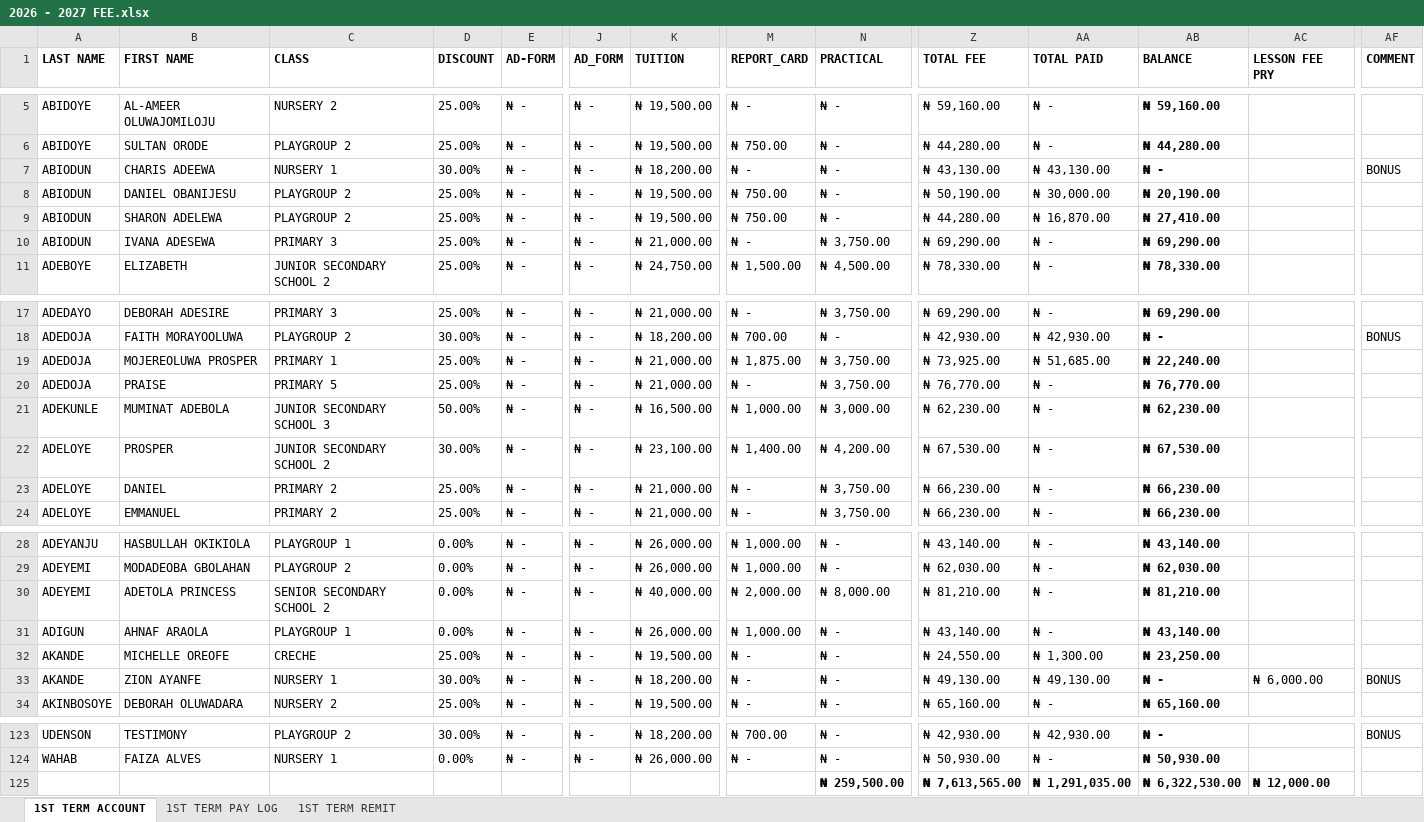
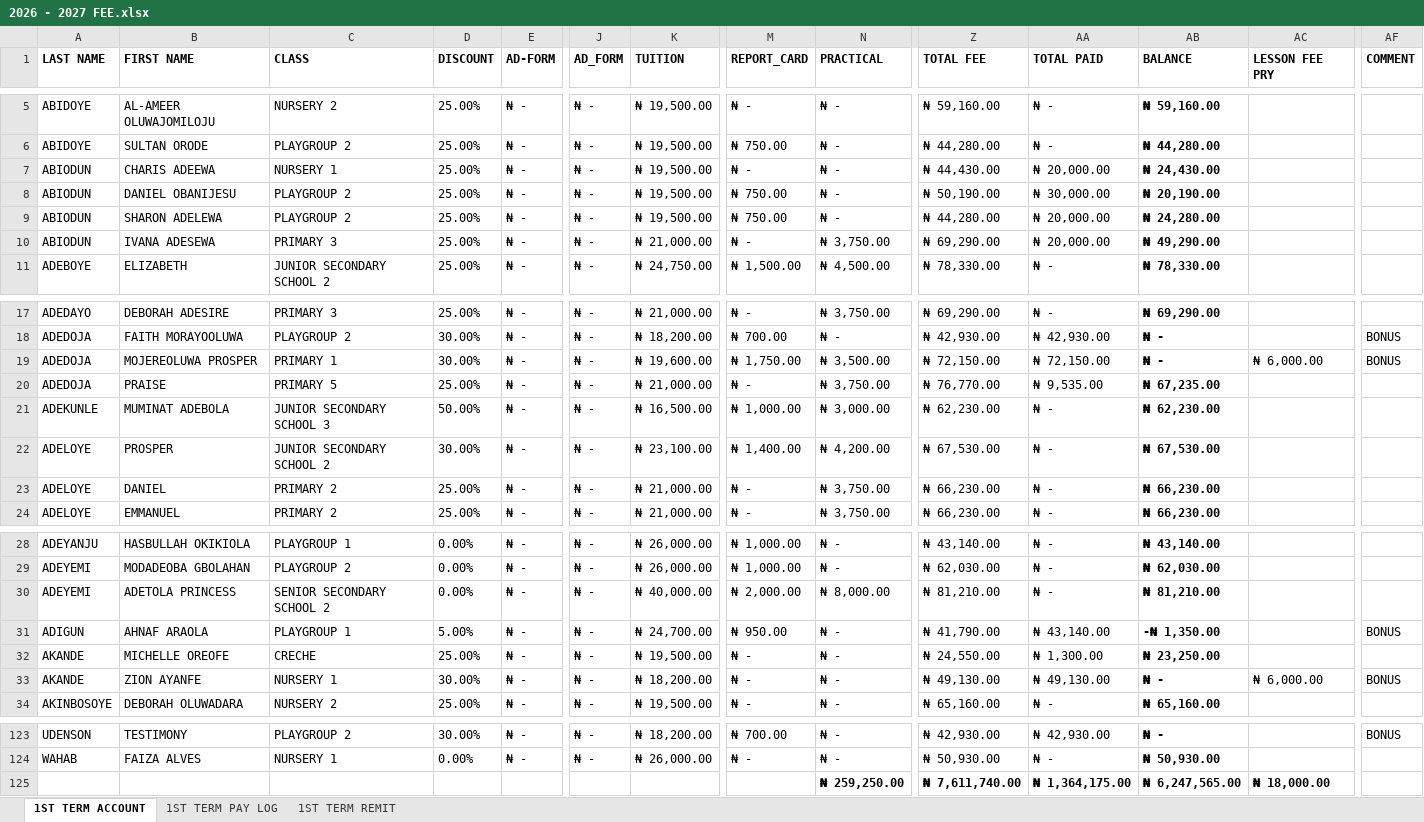
Before and after one commit to kbischool/kbis-records-v2, an Excel workbook: source/2026 - 2027 FEE.xlsx, sheet 1ST TERM ACCOUNT, drawn as a sheet; only a part is shown, gaps mark what is left out; values as stored, in another font and other column widths than the file's, no borders; conditional formats not drawn; the diff names each change by its address in the sheet, - before the commit and + after, or states it on an @@ line.

```diff
--- a/source/2026 - 2027 FEE.xlsx (sheet 1ST TERM ACCOUNT)
+++ b/source/2026 - 2027 FEE.xlsx (sheet 1ST TERM ACCOUNT)
-D7 (DISCOUNT): 30.00%
+D7 (DISCOUNT): 25.00%
-K7 (TUITION): ₦ 18,200.00
+K7 (TUITION): ₦ 19,500.00
-Z7 (TOTAL FEE): ₦ 43,130.00
+Z7 (TOTAL FEE): ₦ 44,430.00
-AA7 (TOTAL PAID): ₦ 43,130.00
+AA7 (TOTAL PAID): ₦ 20,000.00
-AB7 (BALANCE): ₦ -
+AB7 (BALANCE): ₦ 24,430.00
-AF7 (COMMENT): BONUS
+AF7 (COMMENT): (empty)
-AA9 (TOTAL PAID): ₦ 16,870.00
+AA9 (TOTAL PAID): ₦ 20,000.00
-AB9 (BALANCE): ₦ 27,410.00
+AB9 (BALANCE): ₦ 24,280.00
-AA10 (TOTAL PAID): ₦ -
+AA10 (TOTAL PAID): ₦ 20,000.00
-AB10 (BALANCE): ₦ 69,290.00
+AB10 (BALANCE): ₦ 49,290.00
-D19 (DISCOUNT): 25.00%
+D19 (DISCOUNT): 30.00%
-K19 (TUITION): ₦ 21,000.00
+K19 (TUITION): ₦ 19,600.00
-M19 (REPORT_CARD): ₦ 1,875.00
+M19 (REPORT_CARD): ₦ 1,750.00
-N19 (PRACTICAL): ₦ 3,750.00
+N19 (PRACTICAL): ₦ 3,500.00
-Z19 (TOTAL FEE): ₦ 73,925.00
+Z19 (TOTAL FEE): ₦ 72,150.00
-AA19 (TOTAL PAID): ₦ 51,685.00
+AA19 (TOTAL PAID): ₦ 72,150.00
-AB19 (BALANCE): ₦ 22,240.00
+AB19 (BALANCE): ₦ -
-AC19 (LESSON FEE PRY): (empty)
+AC19 (LESSON FEE PRY): ₦ 6,000.00
-AF19 (COMMENT): (empty)
+AF19 (COMMENT): BONUS
-AA20 (TOTAL PAID): ₦ -
+AA20 (TOTAL PAID): ₦ 9,535.00
-AB20 (BALANCE): ₦ 76,770.00
+AB20 (BALANCE): ₦ 67,235.00
-D31 (DISCOUNT): 0.00%
+D31 (DISCOUNT): 5.00%
-K31 (TUITION): ₦ 26,000.00
+K31 (TUITION): ₦ 24,700.00
-M31 (REPORT_CARD): ₦ 1,000.00
+M31 (REPORT_CARD): ₦ 950.00
-Z31 (TOTAL FEE): ₦ 43,140.00
+Z31 (TOTAL FEE): ₦ 41,790.00
-AA31 (TOTAL PAID): ₦ -
+AA31 (TOTAL PAID): ₦ 43,140.00
-AB31 (BALANCE): ₦ 43,140.00
+AB31 (BALANCE): -₦ 1,350.00
-AF31 (COMMENT): (empty)
+AF31 (COMMENT): BONUS
-N125 (PRACTICAL): ₦ 259,500.00
+N125 (PRACTICAL): ₦ 259,250.00
-Z125 (TOTAL FEE): ₦ 7,613,565.00
+Z125 (TOTAL FEE): ₦ 7,611,740.00
-AA125 (TOTAL PAID): ₦ 1,291,035.00
+AA125 (TOTAL PAID): ₦ 1,364,175.00
-AB125 (BALANCE): ₦ 6,322,530.00
+AB125 (BALANCE): ₦ 6,247,565.00
-AC125 (LESSON FEE PRY): ₦ 12,000.00
+AC125 (LESSON FEE PRY): ₦ 18,000.00
```
Also changed, not shown: sheet 1ST TERM PAY LOG, sheet 1ST TERM REMIT, source/SALARY.xlsx, 3 other files.
